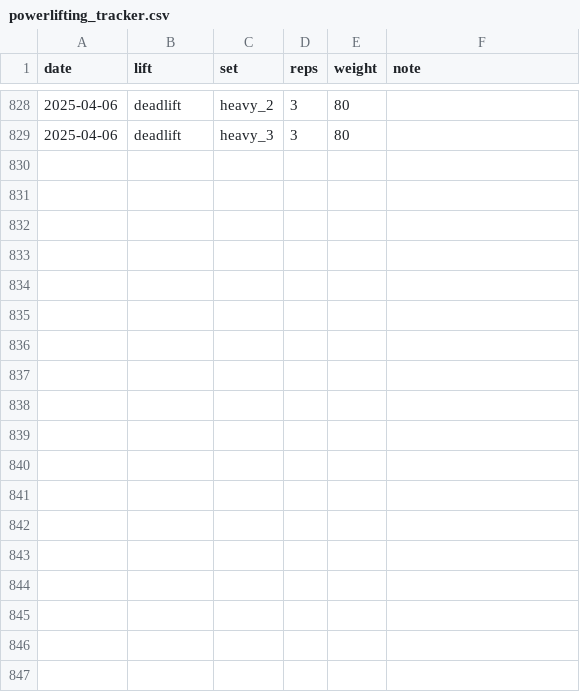
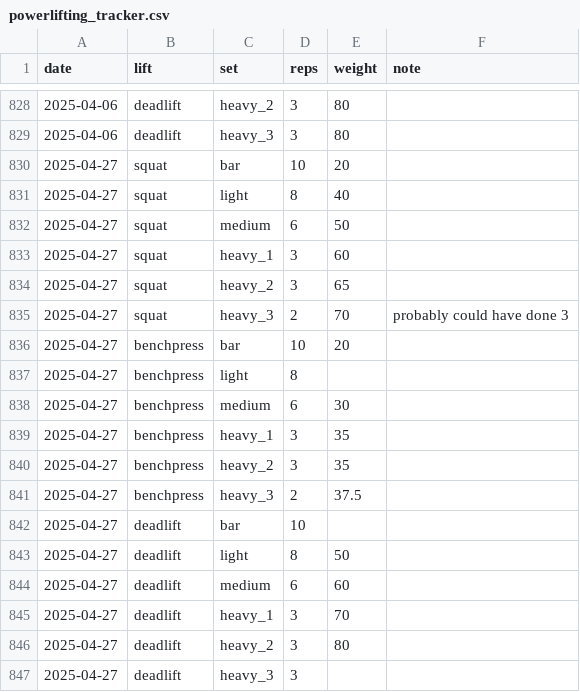
Before and after one commit to EllaKaye/powerlifting, a CSV file: powerlifting_tracker.csv, drawn as a sheet; only a part is shown, gaps mark what is left out.

```diff
--- a/powerlifting_tracker.csv
+++ b/powerlifting_tracker.csv
@@ -829 +829,19 @@ date,lift,set,reps,weight,note
 2025-04-06,deadlift,heavy_3,3,80,
+2025-04-27,squat,bar,10,20,
+2025-04-27,squat,light,8,40,
+2025-04-27,squat,medium,6,50,
+2025-04-27,squat,heavy_1,3,60,
+2025-04-27,squat,heavy_2,3,65,
+2025-04-27,squat,heavy_3,2,70,probably could have done 3
+2025-04-27,benchpress,bar,10,20,
+2025-04-27,benchpress,light,8,,
+2025-04-27,benchpress,medium,6,30,
+2025-04-27,benchpress,heavy_1,3,35,
+2025-04-27,benchpress,heavy_2,3,35,
+2025-04-27,benchpress,heavy_3,2,37.5,
+2025-04-27,deadlift,bar,10,,
+2025-04-27,deadlift,light,8,50,
+2025-04-27,deadlift,medium,6,60,
+2025-04-27,deadlift,heavy_1,3,70,
+2025-04-27,deadlift,heavy_2,3,80,
+2025-04-27,deadlift,heavy_3,3,,
```
Also changed, not shown: 2 other files.
